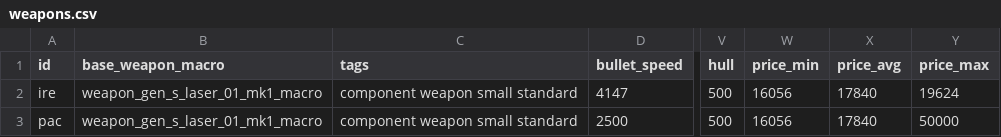
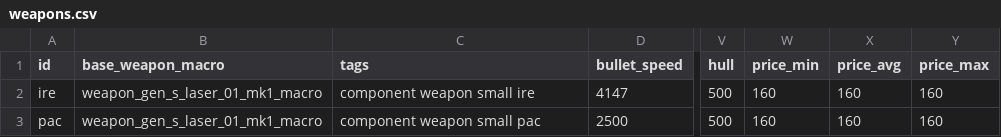
Before and after one commit to ratilicus/x4, a CSV file: mods/rat/weapons.csv, drawn as a sheet; only a part is shown, gaps mark what is left out; the diff names each change by its address in the sheet, - before the commit and + after, or states it on an @@ line.

Commit message:
Testing weapon tags

```diff
--- a/mods/rat/weapons.csv
+++ b/mods/rat/weapons.csv
-C2 (tags): component weapon small standard
+C2 (tags): component weapon small ire
-W2:W3 (price_min): 16056
+W2:W3 (price_min): 160
-X2:X3 (price_avg): 17840
+X2:X3 (price_avg): 160
-Y2 (price_max): 19624
+Y2 (price_max): 160
-C3 (tags): component weapon small standard
+C3 (tags): component weapon small pac
-Y3 (price_max): 50000
+Y3 (price_max): 160
```
Also changed, not shown: mods/rat/ships.csv, 5 other files.
